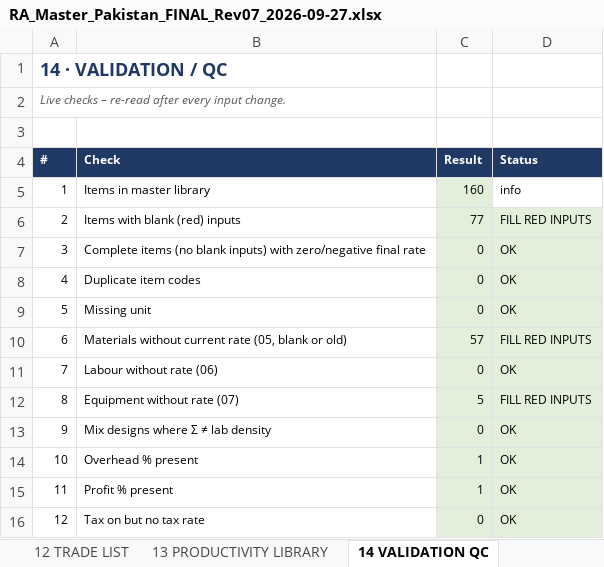
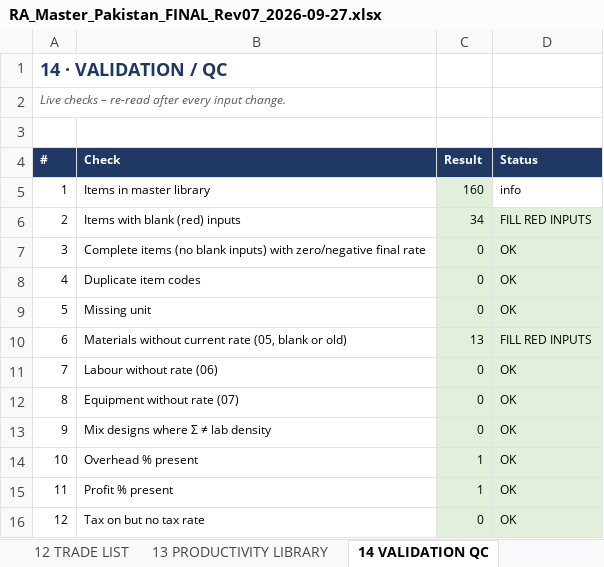
Before and after one commit to sajjadsj44-max/ZD-Dashboard, an Excel workbook: docs/RA_Master_Pakistan_FINAL_Rev07_2026-09-27.xlsx, sheet 14 VALIDATION QC, drawn as a sheet; only a part is shown; values as stored, in another font and other column widths than the file's, no borders; conditional formats not drawn; the diff names each change by its address in the sheet, - before the commit and + after, or states it on an @@ line.

```diff
--- a/docs/RA_Master_Pakistan_FINAL_Rev07_2026-09-27.xlsx (sheet 14 VALIDATION QC)
+++ b/docs/RA_Master_Pakistan_FINAL_Rev07_2026-09-27.xlsx (sheet 14 VALIDATION QC)
-C6 (Result): 77
+C6 (Result): 34
-C10 (Result): 57
+C10 (Result): 13
-C12 (Result): 5
+C12 (Result): 0
-D12 (Status): FILL RED INPUTS
+D12 (Status): OK
```
Also changed, not shown: sheet 04 DETAILED RATE ANALYSIS, sheet 03 MASTER RATE LIBRARY, sheet 05 MATERIAL RATE LIBRARY, sheet 19 REVISION LOG, sheet 18 DASHBOARD RECONCILIATION, sheet 17 MISSING ITEMS REGISTER, 5 more sheets, formulas that keep their value, 7 other files.
